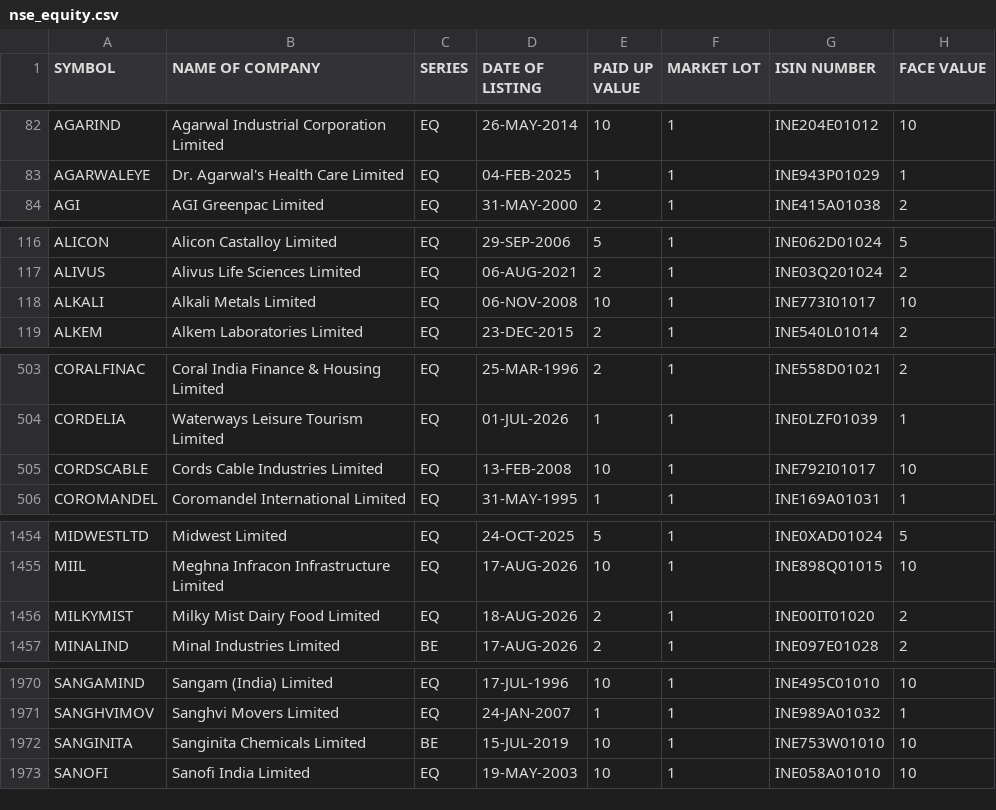
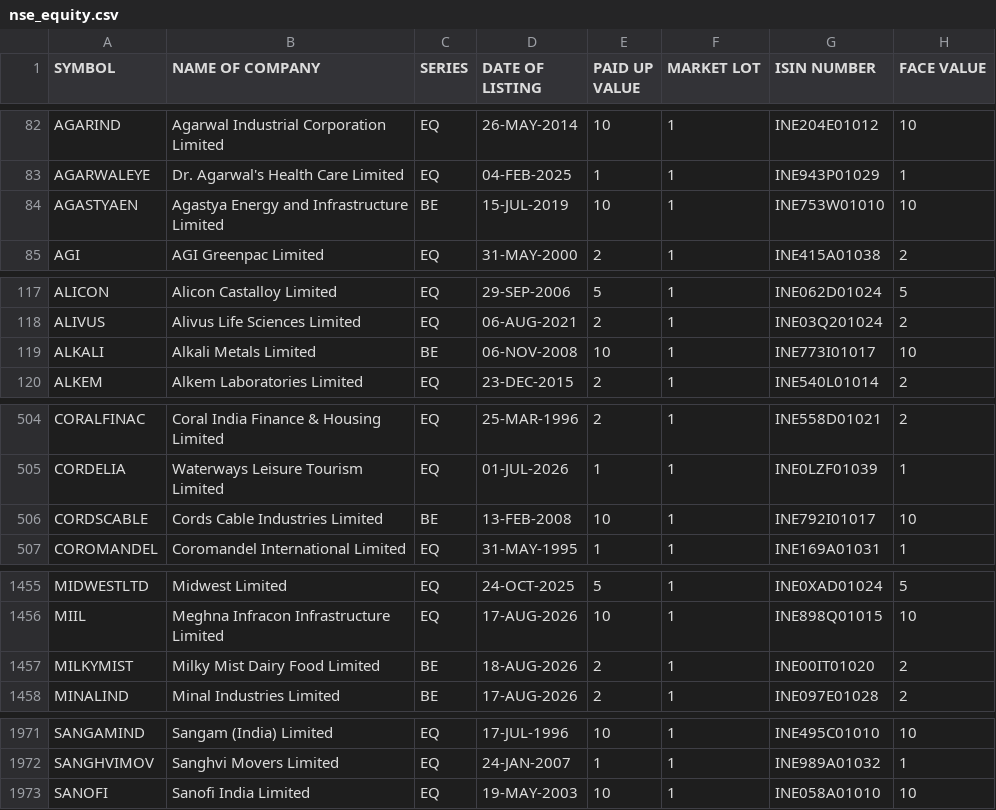
Before and after one commit to udhayaka86/nse-stock-intelligence, a CSV file: data/nse_equity.csv, drawn as a sheet; only a part is shown, gaps mark what is left out; the diff covers the shown part only.

```diff
--- a/data/nse_equity.csv
+++ b/data/nse_equity.csv
@@ -83,2 +83,3 @@ AGARIND,Agarwal Industrial Corporation Limited,EQ,26-MAY-2014,10,1,INE204E01012,
 AGARWALEYE,Dr. Agarwal's Health Care Limited,EQ,04-FEB-2025,1,1,INE943P01029,1
+AGASTYAEN,Agastya Energy and Infrastructure Limited,BE,15-JUL-2019,10,1,INE753W01010,10
 AGI,AGI Greenpac Limited,EQ,31-MAY-2000,2,1,INE415A01038,2
@@ -117,3 +118,3 @@ ALICON,Alicon Castalloy Limited,EQ,29-SEP-2006,5,1,INE062D01024,5
 ALIVUS,Alivus Life Sciences Limited,EQ,06-AUG-2021,2,1,INE03Q201024,2
-ALKALI,Alkali Metals Limited,EQ,06-NOV-2008,10,1,INE773I01017,10
+ALKALI,Alkali Metals Limited,BE,06-NOV-2008,10,1,INE773I01017,10
 ALKEM,Alkem Laboratories Limited,EQ,23-DEC-2015,2,1,INE540L01014,2
@@ -504,3 +505,3 @@ CORALFINAC,Coral India Finance & Housing Limited,EQ,25-MAR-1996,2,1,INE558D01021
 CORDELIA,Waterways Leisure Tourism Limited,EQ,01-JUL-2026,1,1,INE0LZF01039,1
-CORDSCABLE,Cords Cable Industries Limited,EQ,13-FEB-2008,10,1,INE792I01017,10
+CORDSCABLE,Cords Cable Industries Limited,BE,13-FEB-2008,10,1,INE792I01017,10
 COROMANDEL,Coromandel International Limited,EQ,31-MAY-1995,1,1,INE169A01031,1
@@ -1455,3 +1456,3 @@ MIDWESTLTD,Midwest Limited,EQ,24-OCT-2025,5,1,INE0XAD01024,5
 MIIL,Meghna Infracon Infrastructure Limited,EQ,17-AUG-2026,10,1,INE898Q01015,10
-MILKYMIST,Milky Mist Dairy Food Limited,EQ,18-AUG-2026,2,1,INE00IT01020,2
+MILKYMIST,Milky Mist Dairy Food Limited,BE,18-AUG-2026,2,1,INE00IT01020,2
 MINALIND,Minal Industries Limited,BE,17-AUG-2026,2,1,INE097E01028,2
@@ -1971,3 +1972,2 @@ SANGAMIND,Sangam (India) Limited,EQ,17-JUL-1996,10,1,INE495C01010,10
 SANGHVIMOV,Sanghvi Movers Limited,EQ,24-JAN-2007,1,1,INE989A01032,1
-SANGINITA,Sanginita Chemicals Limited,BE,15-JUL-2019,10,1,INE753W01010,10
 SANOFI,Sanofi India Limited,EQ,19-MAY-2003,10,1,INE058A01010,10
```
Also changed, not shown: 1 edited cell elsewhere in this file.
